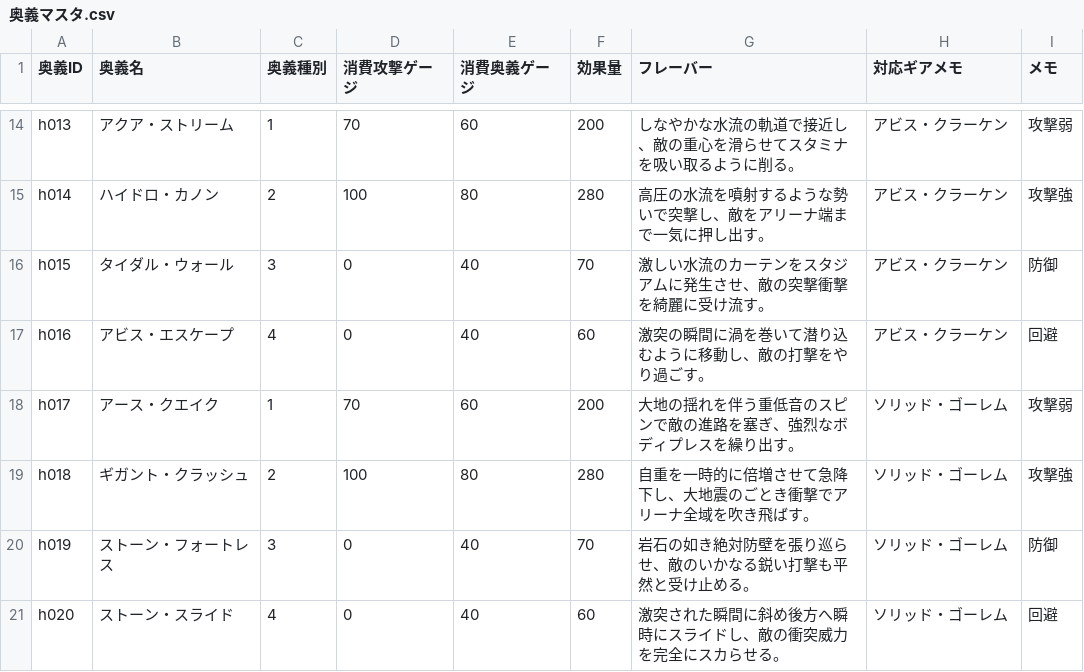
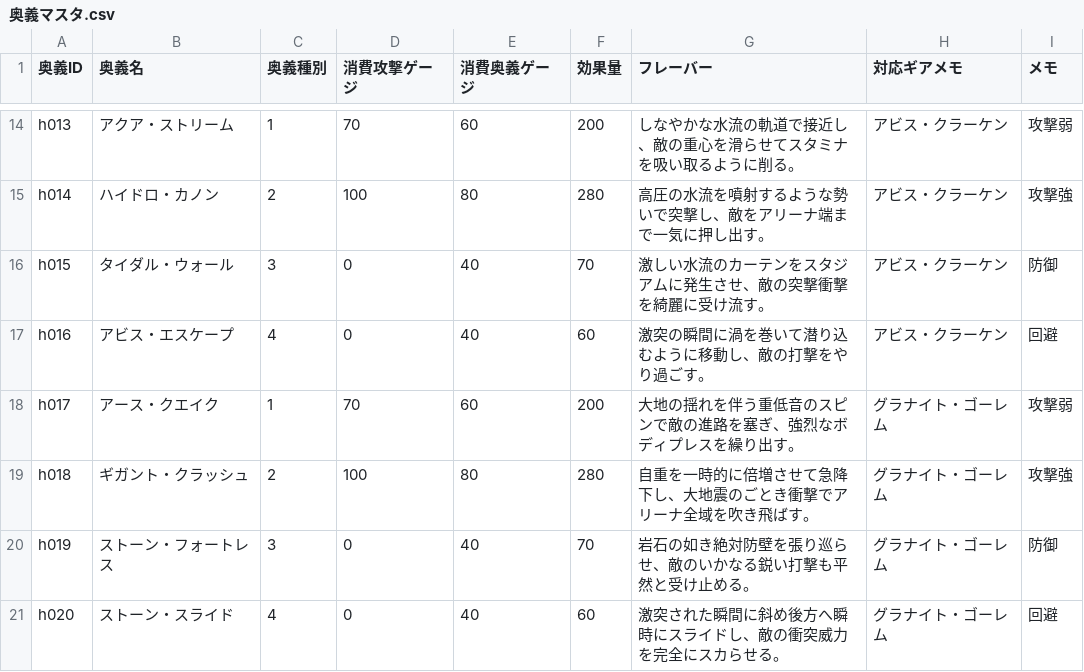
Before and after one commit to k9w-code/Spinning-Crush, a CSV file: public/sheets/奥義マスタ.csv, drawn as a sheet; only a part is shown, gaps mark what is left out; the diff covers the shown part only.

```diff
--- a/public/sheets/奥義マスタ.csv
+++ b/public/sheets/奥義マスタ.csv
@@ -17,5 +17,5 @@
 "h016","アビス・エスケープ","4","0","40","60","激突の瞬間に渦を巻いて潜り込むように移動し、敵の打撃をやり過ごす。","アビス・クラーケン","回避","","","","","","","","","","","","","","","","","","","","","","",""
-"h017","アース・クエイク","1","70","60","200","大地の揺れを伴う重低音のスピンで敵の進路を塞ぎ、強烈なボディプレスを繰り出す。","ソリッド・ゴーレム","攻撃弱","","","","","","","","","","","","","","","","","","","","","","",""
-"h018","ギガント・クラッシュ","2","100","80","280","自重を一時的に倍増させて急降下し、大地震のごとき衝撃でアリーナ全域を吹き飛ばす。","ソリッド・ゴーレム","攻撃強","","","","","","","","","","","","","","","","","","","","","","",""
-"h019","ストーン・フォートレス","3","0","40","70","岩石の如き絶対防壁を張り巡らせ、敵のいかなる鋭い打撃も平然と受け止める。","ソリッド・ゴーレム","防御","","","","","","","","","","","","","","","","","","","","","","",""
-"h020","ストーン・スライド","4","0","40","60","激突された瞬間に斜め後方へ瞬時にスライドし、敵の衝突威力を完全にスカらせる。","ソリッド・ゴーレム","回避","","","","","","","","","","","","","","","","","","","","","","",""
+"h017","アース・クエイク","1","70","60","200","大地の揺れを伴う重低音のスピンで敵の進路を塞ぎ、強烈なボディプレスを繰り出す。","グラナイト・ゴーレム","攻撃弱","","","","","","","","","","","","","","","","","","","","","","",""
+"h018","ギガント・クラッシュ","2","100","80","280","自重を一時的に倍増させて急降下し、大地震のごとき衝撃でアリーナ全域を吹き飛ばす。","グラナイト・ゴーレム","攻撃強","","","","","","","","","","","","","","","","","","","","","","",""
+"h019","ストーン・フォートレス","3","0","40","70","岩石の如き絶対防壁を張り巡らせ、敵のいかなる鋭い打撃も平然と受け止める。","グラナイト・ゴーレム","防御","","","","","","","","","","","","","","","","","","","","","","",""
+"h020","ストーン・スライド","4","0","40","60","激突された瞬間に斜め後方へ瞬時にスライドし、敵の衝突威力を完全にスカらせる。","グラナイト・ゴーレム","回避","","","","","","","","","","","","","","","","","","","","","","",""
```
Also changed, not shown: 21 edited cells elsewhere in this file, public/sheets/チップマスタ.csv.
